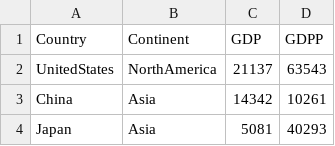
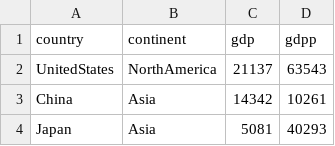
Before and after one commit to spaceandtimelabs/sxt-proof-of-sql, a CSV file: crates/proof-of-sql/examples/countries/countries_gdp.csv, drawn as a sheet; only a part is shown.

```diff
--- a/crates/proof-of-sql/examples/countries/countries_gdp.csv
+++ b/crates/proof-of-sql/examples/countries/countries_gdp.csv
@@ -1,2 +1,2 @@
-Country,Continent,GDP,GDPP
+country,continent,gdp,gdpp
 UnitedStates,NorthAmerica,21137,63543
```
Also changed, not shown: crates/proof-of-sql/examples/avocado-prices/avocado-prices.csv, crates/proof-of-sql/examples/brands/brands.csv, 10 other files.
